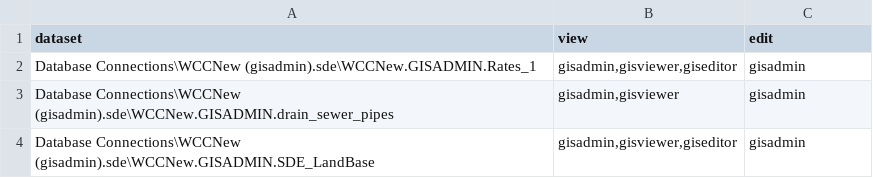
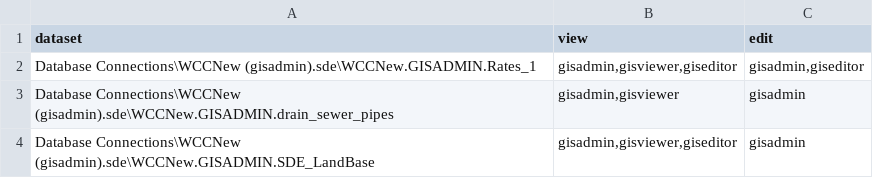
Before and after one commit to WestonSF/ArcGISDataToolkit, a CSV file: Configuration/AssignPermissionsDatasets-Wellington.csv, drawn as a sheet.

Commit message:
Update to AssignPermissionsDatasets.py

```diff
--- a/Configuration/AssignPermissionsDatasets-Wellington.csv
+++ b/Configuration/AssignPermissionsDatasets-Wellington.csv
@@ -1,3 +1,3 @@
 dataset,view,edit
-Database Connections\WCCNew (gisadmin).sde\WCCNew.GISADMIN.Rates_1,"gisadmin,gisviewer,giseditor",gisadmin
+Database Connections\WCCNew (gisadmin).sde\WCCNew.GISADMIN.Rates_1,"gisadmin,gisviewer,giseditor","gisadmin,giseditor"
 Database Connections\WCCNew (gisadmin).sde\WCCNew.GISADMIN.drain_sewer_pipes,"gisadmin,gisviewer",gisadmin
```
Also changed, not shown: 3 other files.
